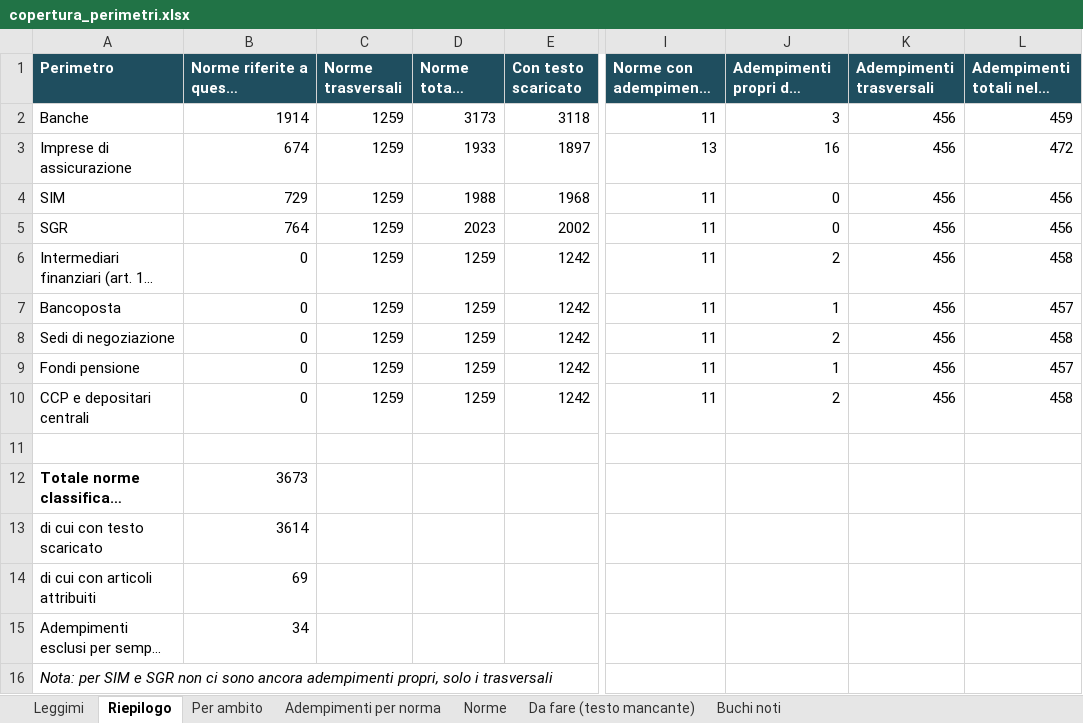
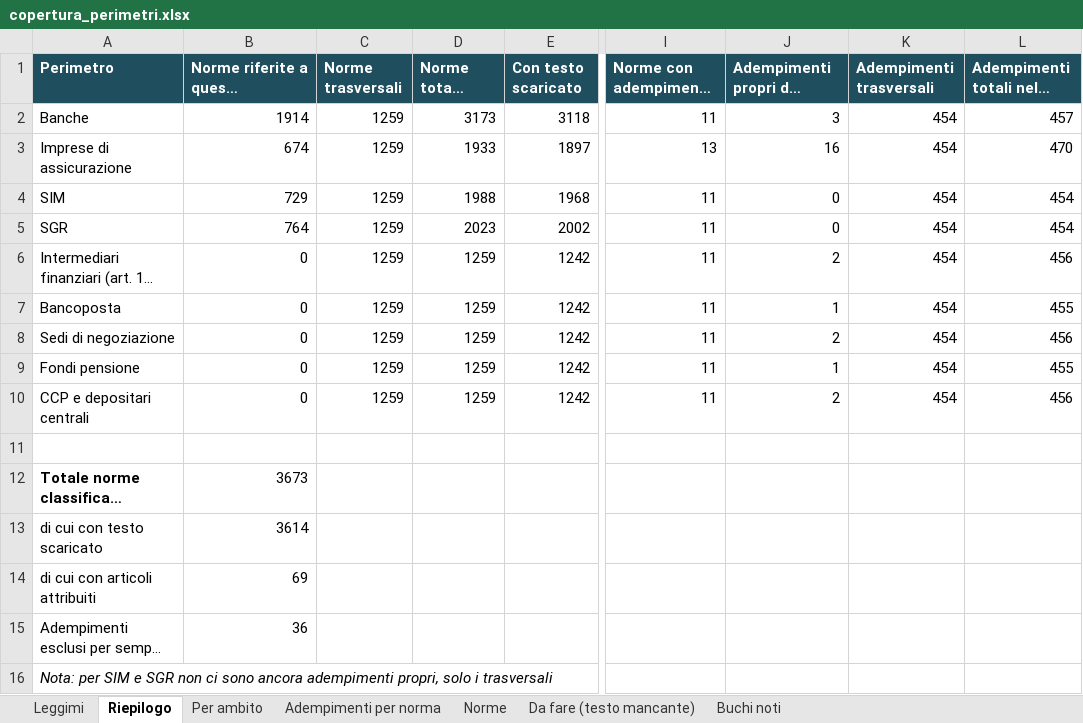
Before and after one commit to nicotena37/vp-alert-feed, an Excel workbook: risk_assessment/copertura/copertura_perimetri.xlsx, sheet Riepilogo, drawn as a sheet; only a part is shown, gaps mark what is left out; long unchanged cells end in …; values as stored, in another font and other column widths than the file's, no borders; the diff names each change by its address in the sheet, - before the commit and + after, or states it on an @@ line.

```diff
--- a/risk_assessment/copertura/copertura_perimetri.xlsx (sheet Riepilogo)
+++ b/risk_assessment/copertura/copertura_perimetri.xlsx (sheet Riepilogo)
-K2:K10 (Adempimenti trasversali): 456
+K2:K10 (Adempimenti trasversali): 454
-L2 (Adempimenti totali nella RA): 459
+L2 (Adempimenti totali nella RA): 457
-L3 (Adempimenti totali nella RA): 472
+L3 (Adempimenti totali nella RA): 470
-L4:L5 (Adempimenti totali nella RA): 456
+L4:L5 (Adempimenti totali nella RA): 454
-L6 (Adempimenti totali nella RA): 458
+L6 (Adempimenti totali nella RA): 456
-L7 (Adempimenti totali nella RA): 457
+L7 (Adempimenti totali nella RA): 455
-L8 (Adempimenti totali nella RA): 458
+L8 (Adempimenti totali nella RA): 456
-L9 (Adempimenti totali nella RA): 457
+L9 (Adempimenti totali nella RA): 455
-L10 (Adempimenti totali nella RA): 458
+L10 (Adempimenti totali nella RA): 456
-B15: 34
+B15: 36
```
Also changed, not shown: sheet Per ambito, sheet Adempimenti per norma, sheet Norme, 16 other files.
